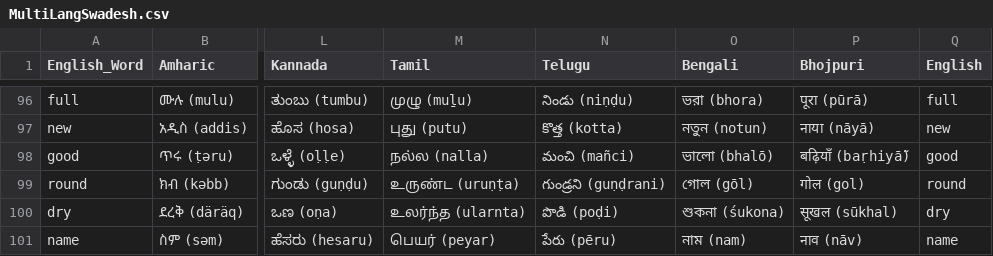
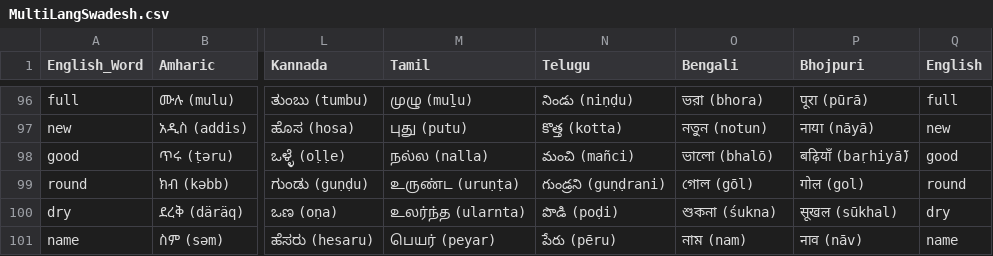
Before and after one commit to ObsidioSteel/linguil, a CSV file: public/data/MultiLangSwadesh.csv, drawn as a sheet; only a part is shown, gaps mark what is left out; the diff covers the shown part only; the diff names each change by its address in the sheet, - before the commit and + after, or states it on an @@ line.

Commit message:
Updated Bengali

```diff
--- a/public/data/MultiLangSwadesh.csv
+++ b/public/data/MultiLangSwadesh.csv
-O100 (Bengali): শুকনা (śukona)
+O100 (Bengali): শুকনা (śukna)
```
Also changed, not shown: 5 edited cells elsewhere in this file.
